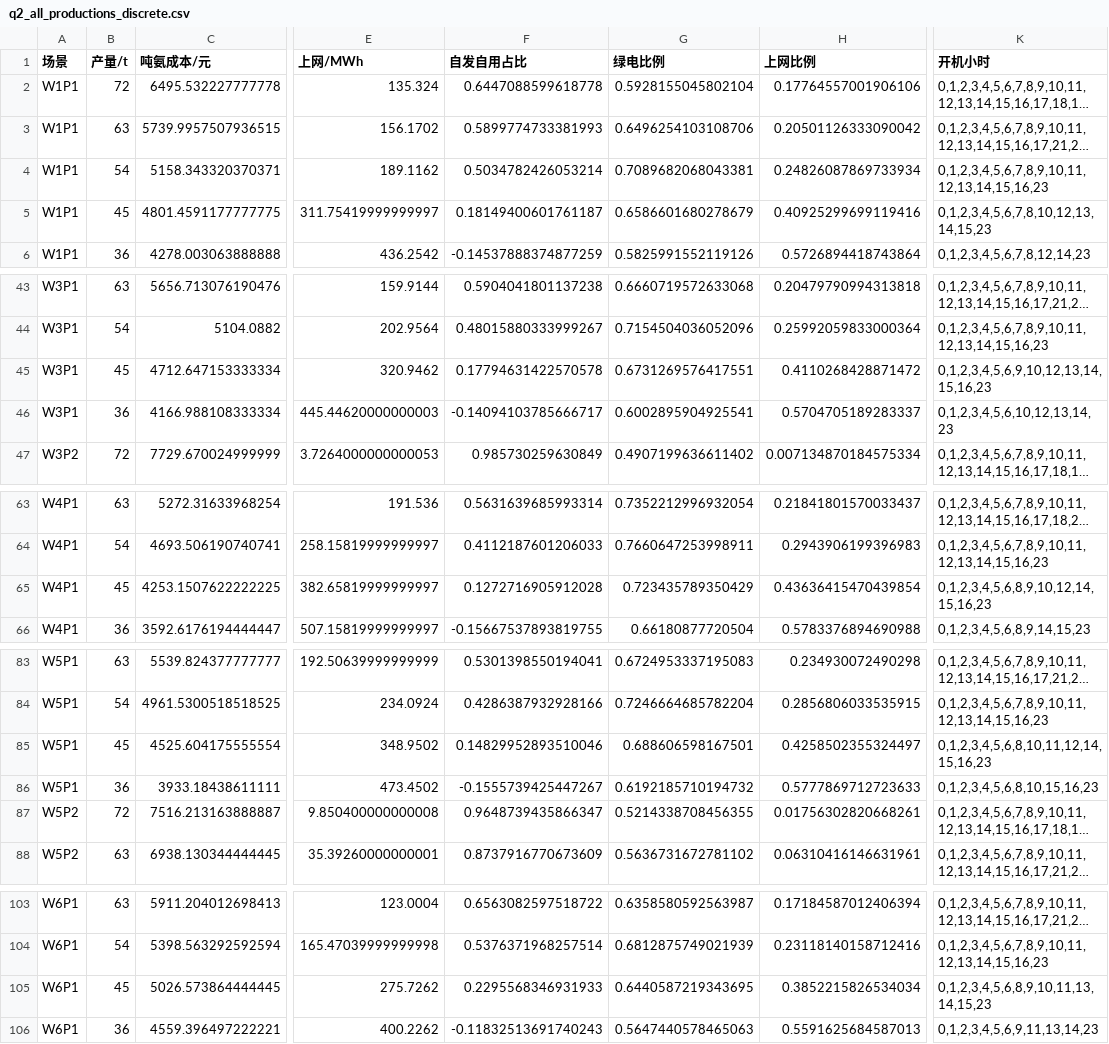
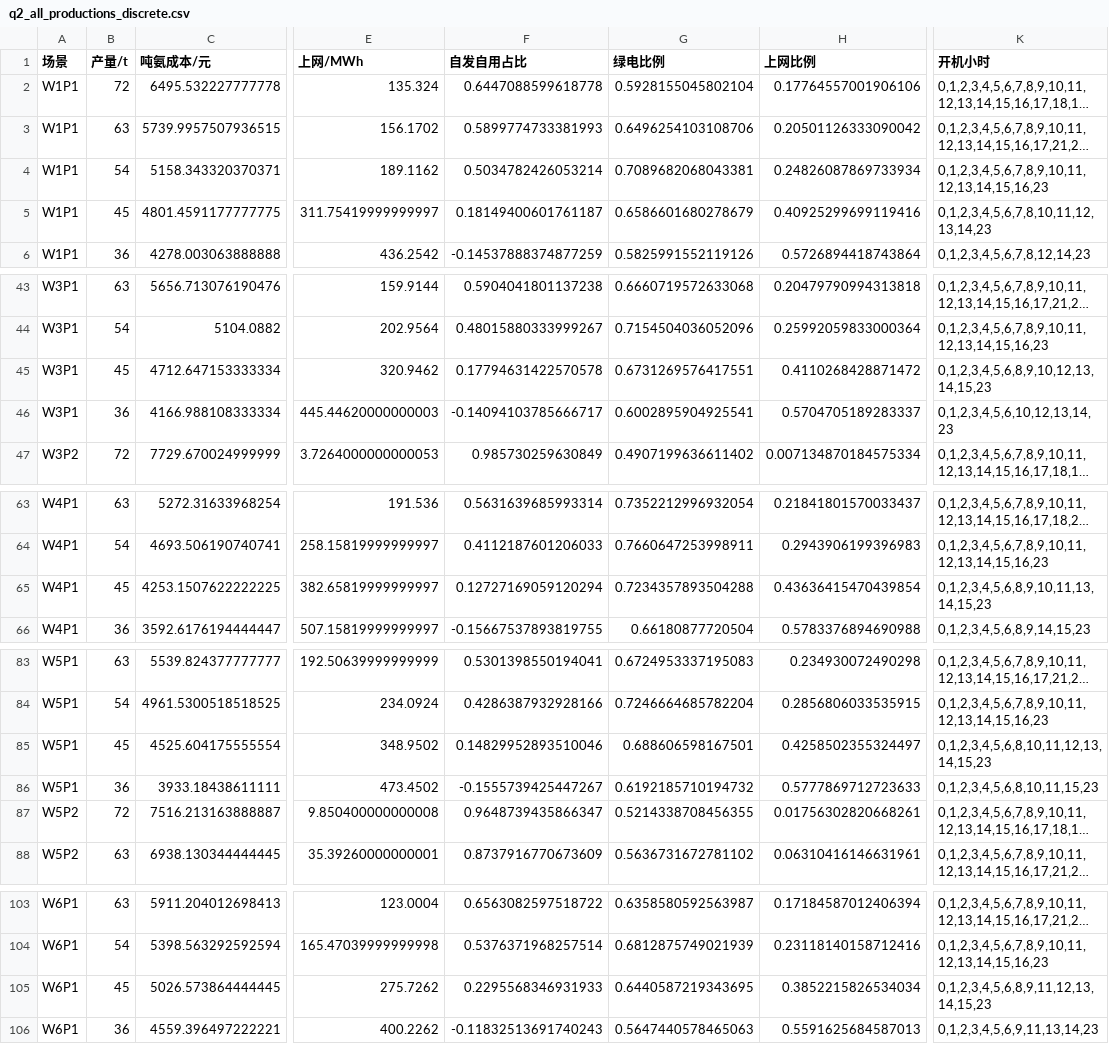
Before and after one commit to wurldwen/---, a CSV file: outputs/q2_all_productions_discrete.csv, drawn as a sheet; only a part is shown, gaps mark what is left out; long unchanged cells end in …; the diff names each change by its address in the sheet, - before the commit and + after, or states it on an @@ line.

```diff
--- a/outputs/q2_all_productions_discrete.csv
+++ b/outputs/q2_all_productions_discrete.csv
-K5 (开机小时): 0,1,2,3,4,5,6,7,8,10,12,13,14,15,23
+K5 (开机小时): 0,1,2,3,4,5,6,7,8,10,11,12,13,14,23
-K45 (开机小时): 0,1,2,3,4,5,6,9,10,12,13,14,15,16,23
+K45 (开机小时): 0,1,2,3,4,5,6,8,9,10,12,13,14,15,23
-F65 (自发自用占比): 0.1272716905912028
+F65 (自发自用占比): 0.12727169059120294
-G65 (绿电比例): 0.723435789350429
+G65 (绿电比例): 0.7234357893504288
-K65 (开机小时): 0,1,2,3,4,5,6,8,9,10,12,14,15,16,23
+K65 (开机小时): 0,1,2,3,4,5,6,8,9,10,11,13,14,15,23
-K85 (开机小时): 0,1,2,3,4,5,6,8,10,11,12,14,15,16,23
+K85 (开机小时): 0,1,2,3,4,5,6,8,10,11,12,13,14,15,23
-K86 (开机小时): 0,1,2,3,4,5,6,8,10,15,16,23
+K86 (开机小时): 0,1,2,3,4,5,6,8,10,11,15,23
-K105 (开机小时): 0,1,2,3,4,5,6,8,9,10,11,13,14,15,23
+K105 (开机小时): 0,1,2,3,4,5,6,8,9,11,12,13,14,15,23
```
Also changed, not shown: outputs/q2_boxplot_outlier_summary.csv, outputs/q2_boxplot_outliers.csv, 21 other files.
